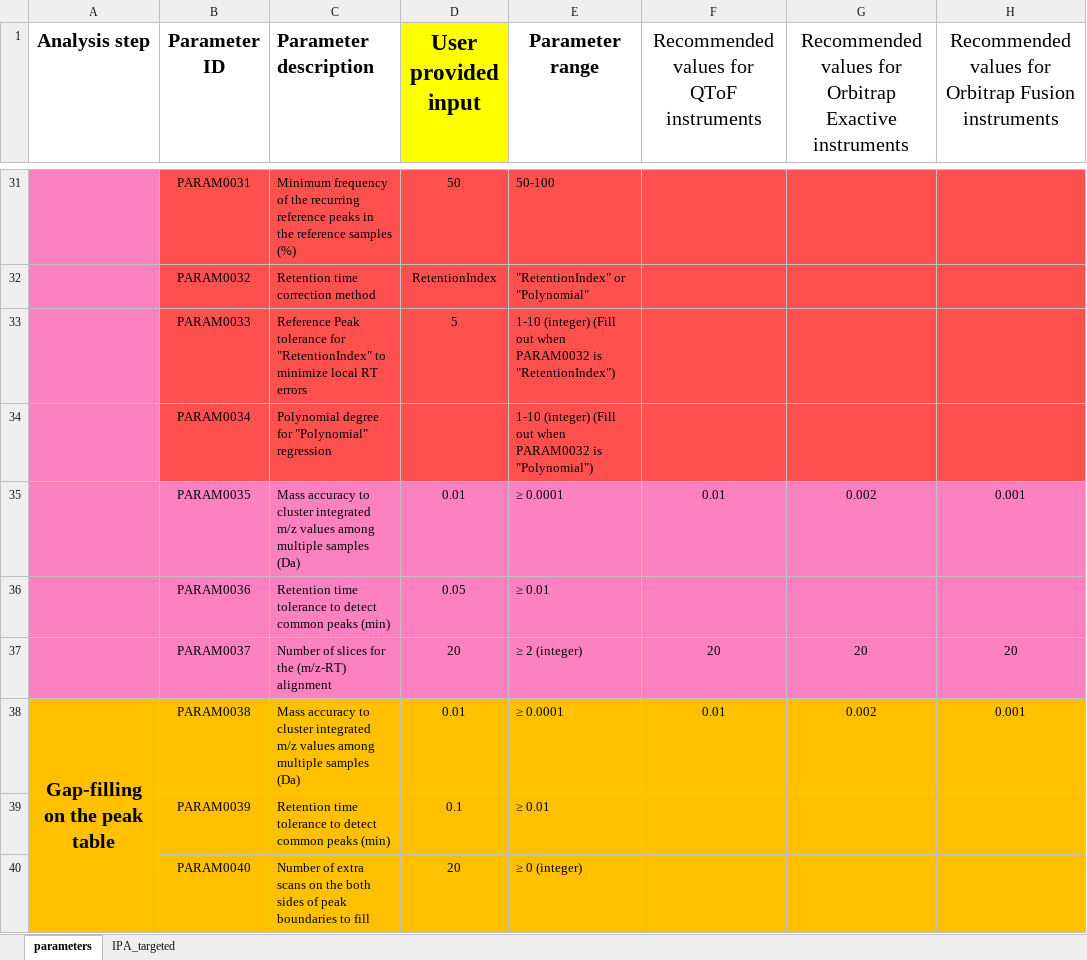
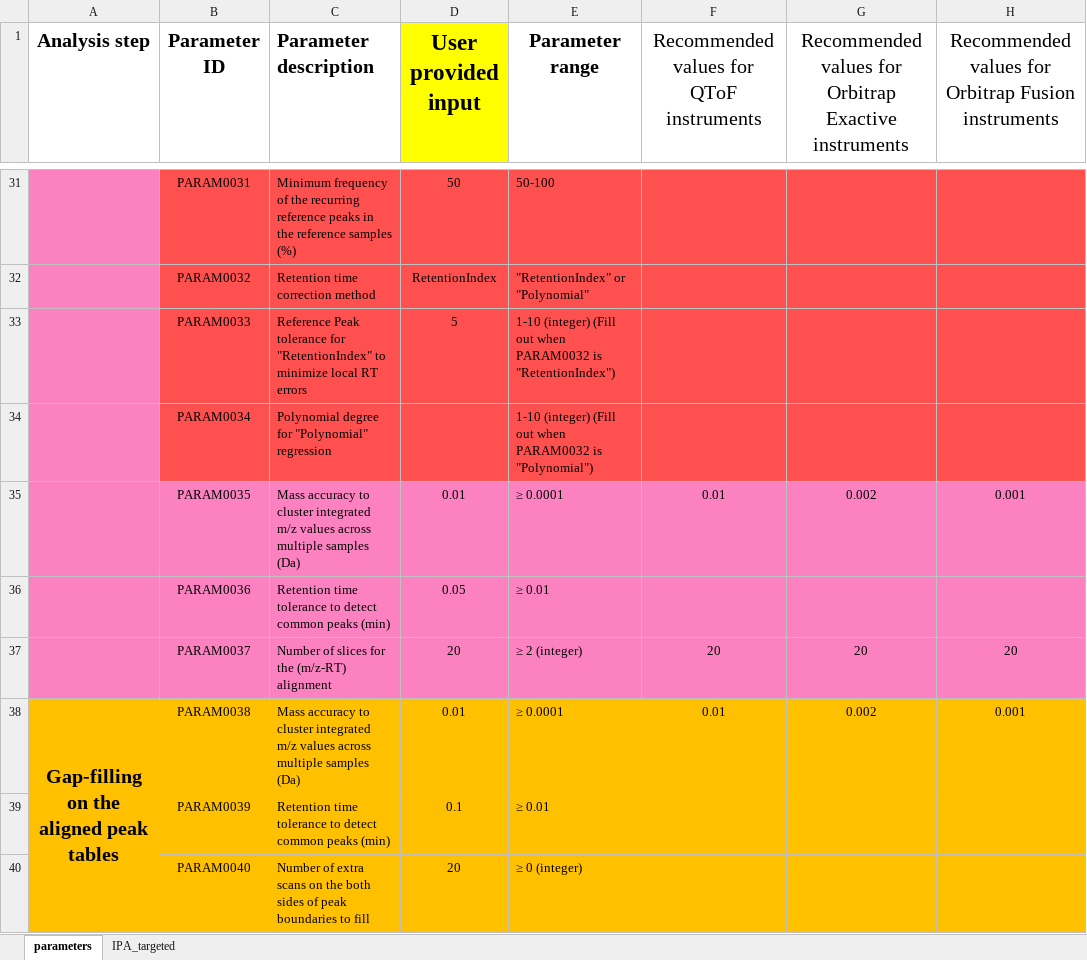
Before and after one commit to idslme/IDSL.IPA, an Excel workbook: IDSL.IPA/inst/extdata/IPA_parameters.xlsx, sheet parameters, drawn as a sheet; only a part is shown, gaps mark what is left out; values as stored, in another font and other column widths than the file's, no borders; the diff covers the shown part only; the diff names each change by its address in the sheet, - before the commit and + after, or states it on an @@ line.

```diff
--- a/IDSL.IPA/inst/extdata/IPA_parameters.xlsx (sheet parameters)
+++ b/IDSL.IPA/inst/extdata/IPA_parameters.xlsx (sheet parameters)
-C35 (Parameter description): …m/z values among multiple samples…
+C35 (Parameter description): …m/z values across multiple samples…
-A38 (Analysis step): Gap-filling on the peak table
+A38 (Analysis step): Gap-filling on the aligned peak tables
-C38 (Parameter description): …m/z values among multiple samples…
+C38 (Parameter description): …m/z values across multiple samples…
```
Also changed, not shown: 13 edited cells elsewhere in this sheet, sheet IPA_targeted, IPA_parameters.xlsx, 26 other files.
